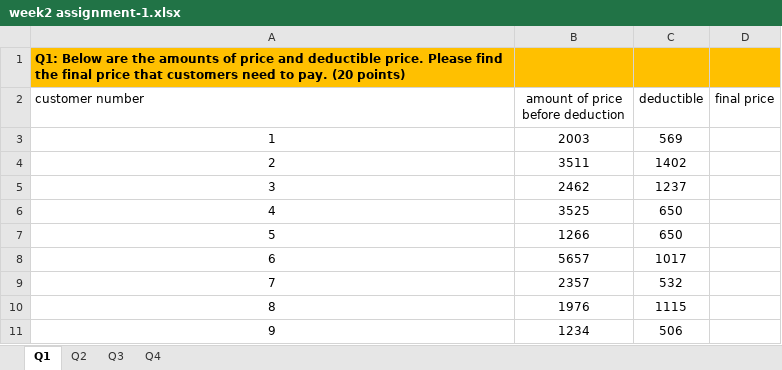
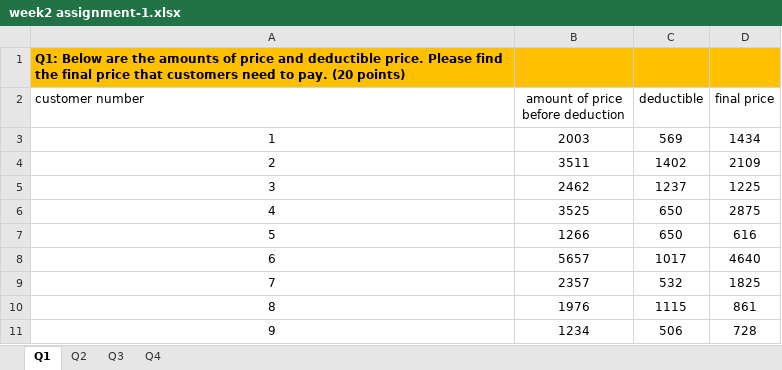
Before and after one commit to humnasul/mis201, an Excel workbook: assignments/week2 assignment-1.xlsx, sheet Q1, drawn as a sheet; values as stored, in another font and other column widths than the file's, no borders; the diff names each change by its address in the sheet, - before the commit and + after, or states it on an @@ line.

```diff
--- a/assignments/week2 assignment-1.xlsx (sheet Q1)
+++ b/assignments/week2 assignment-1.xlsx (sheet Q1)
-D3 (final price): (empty)
+D3 (final price): 1434
-D4 (final price): (empty)
+D4 (final price): 2109
-D5 (final price): (empty)
+D5 (final price): 1225
-D6 (final price): (empty)
+D6 (final price): 2875
-D7 (final price): (empty)
+D7 (final price): 616
-D8 (final price): (empty)
+D8 (final price): 4640
-D9 (final price): (empty)
+D9 (final price): 1825
-D10 (final price): (empty)
+D10 (final price): 861
-D11 (final price): (empty)
+D11 (final price): 728
```
Also changed, not shown: sheet Q2, sheet Q3.
